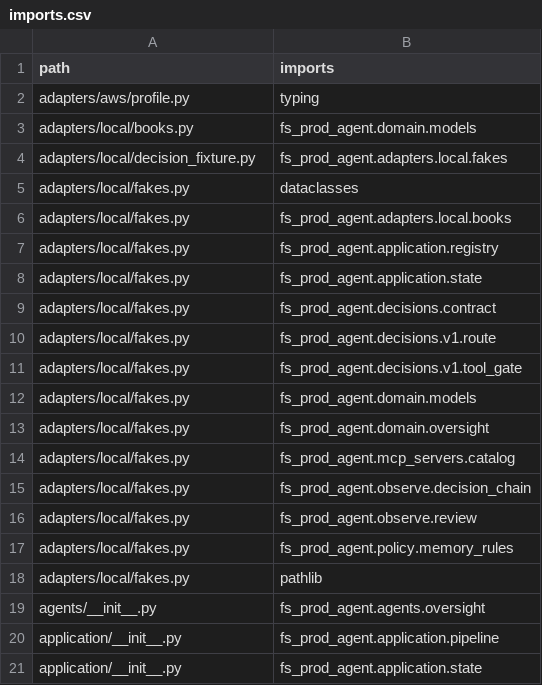
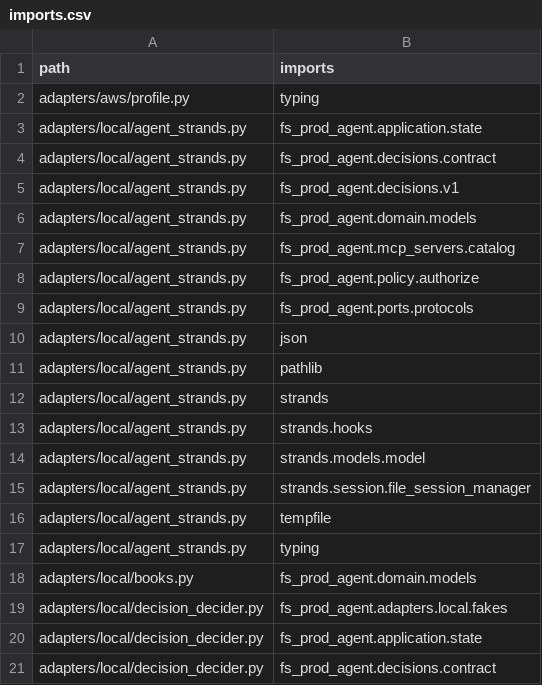
Before and after one commit to Simon-GitHub-Code/fs-prod-agent, a CSV file: docs/context/imports.csv, drawn as a sheet; only a part is shown; the shorter side is filled out with more unchanged rows; the diff covers the shown part only; the diff names each change by its address in the sheet, - before the commit and + after, or states it on an @@ line.

```diff
--- a/docs/context/imports.csv
+++ b/docs/context/imports.csv
+row 3: adapters/local/agent_strands.py | fs_prod_agent.application.state
+row 4: adapters/local/agent_strands.py | fs_prod_agent.decisions.contract
+row 5: adapters/local/agent_strands.py | fs_prod_agent.decisions.v1
+row 6: adapters/local/agent_strands.py | fs_prod_agent.domain.models
+row 7: adapters/local/agent_strands.py | fs_prod_agent.mcp_servers.catalog
+row 8: adapters/local/agent_strands.py | fs_prod_agent.policy.authorize
+row 9: adapters/local/agent_strands.py | fs_prod_agent.ports.protocols
+row 10: adapters/local/agent_strands.py | json
+row 11: adapters/local/agent_strands.py | pathlib
+row 12: adapters/local/agent_strands.py | strands
+row 13: adapters/local/agent_strands.py | strands.hooks
+row 14: adapters/local/agent_strands.py | strands.models.model
+row 15: adapters/local/agent_strands.py | strands.session.file_session_manager
+row 16: adapters/local/agent_strands.py | tempfile
+row 17: adapters/local/agent_strands.py | typing
+row 19: adapters/local/decision_decider.py | fs_prod_agent.adapters.local.fakes
+row 20: adapters/local/decision_decider.py | fs_prod_agent.application.state
+row 21: adapters/local/decision_decider.py | fs_prod_agent.decisions.contract
```
Also changed, not shown: 36 added rows elsewhere in this file, docs/context/hotspots.csv, 24 other files.
